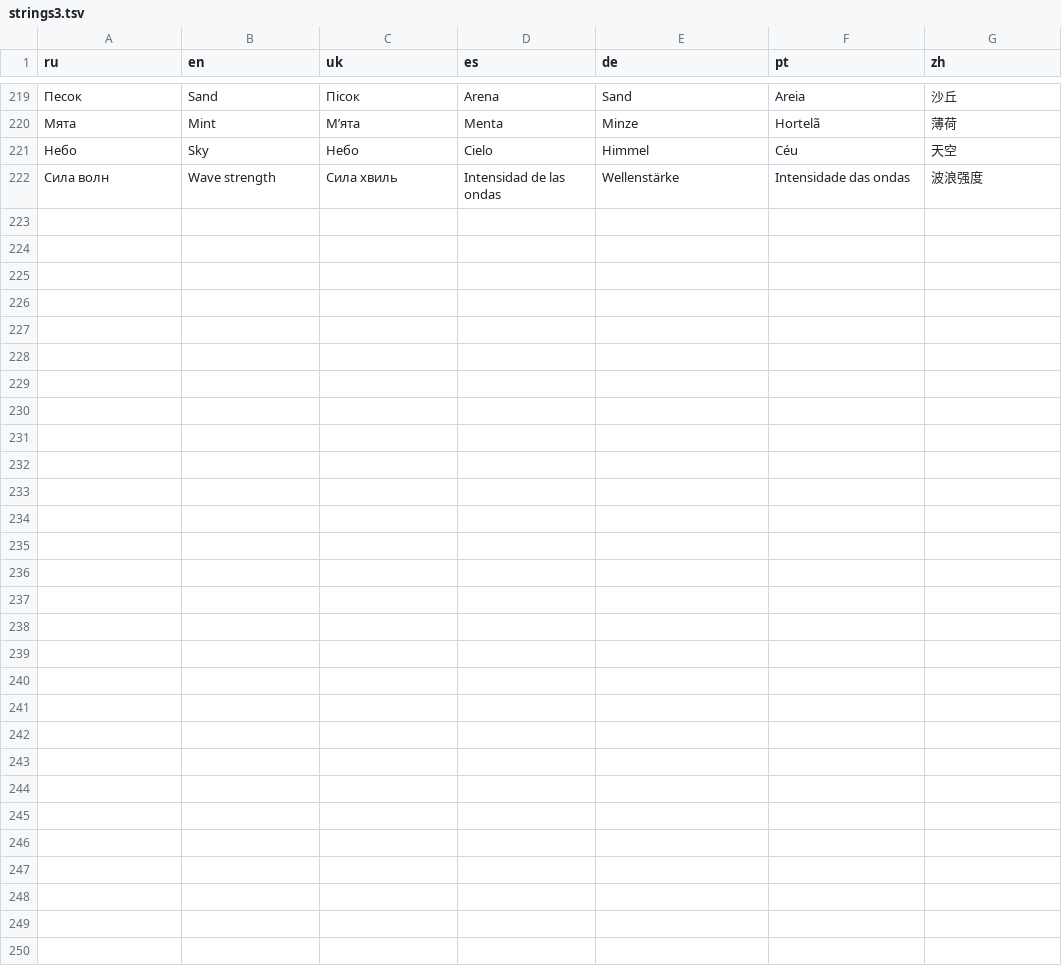
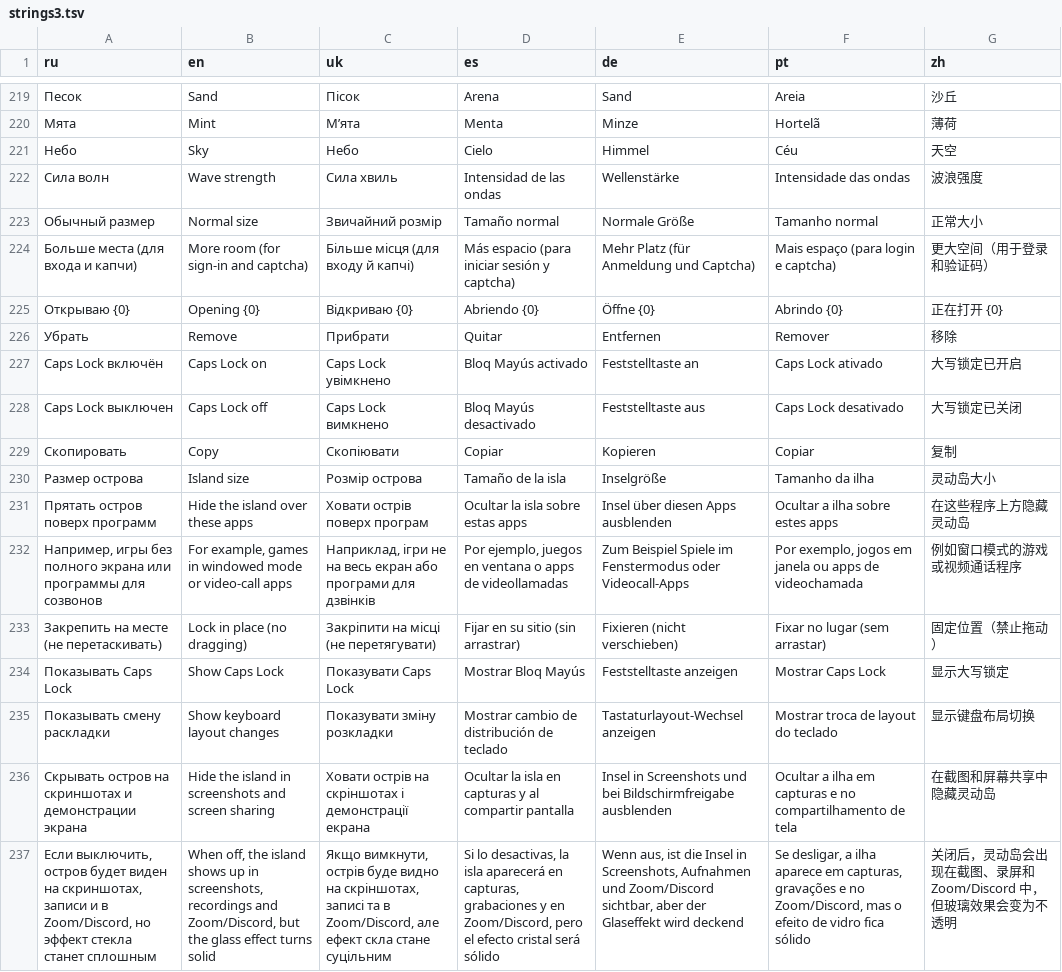
Before and after one commit to Fuwni/dynamic-island-windows, a TSV file: tools/i18n/strings3.tsv, drawn as a sheet; only a part is shown, gaps mark what is left out; the diff names each change by its address in the sheet, - before the commit and + after, or states it on an @@ line.

```diff
--- a/tools/i18n/strings3.tsv
+++ b/tools/i18n/strings3.tsv
+row 223: Обычный размер | Normal size | Звичайний розмір | Tamaño normal | Normale Größe | Tamanho normal | 正常大小
+row 224: Больше места (для входа и капчи) | More room (for sign-in and captcha) | Більше місця (для входу й капчі) | Más espacio (para iniciar sesión y captcha) | Mehr Platz (für Anmeldung und Captcha) | Mais espaço (para login e captcha) | 更大空间（用于登录和验证码）
+row 225: Открываю {0} | Opening {0} | Відкриваю {0} | Abriendo {0} | Öffne {0} | Abrindo {0} | 正在打开 {0}
+row 226: Убрать | Remove | Прибрати | Quitar | Entfernen | Remover | 移除
+row 227: Caps Lock включён | Caps Lock on | Caps Lock увімкнено | Bloq Mayús activado | Feststelltaste an | Caps Lock ativado | 大写锁定已开启
+row 228: Caps Lock выключен | Caps Lock off | Caps Lock вимкнено | Bloq Mayús desactivado | Feststelltaste aus | Caps Lock desativado | 大写锁定已关闭
+row 229: Скопировать | Copy | Скопіювати | Copiar | Kopieren | Copiar | 复制
+row 230: Размер острова | Island size | Розмір острова | Tamaño de la isla | Inselgröße | Tamanho da ilha | 灵动岛大小
+row 231: Прятать остров поверх программ | Hide the island over these apps | Ховати острів поверх програм | Ocultar la isla sobre estas apps | Insel über diesen Apps ausblenden | Ocultar a ilha sobre estes apps | 在这些程序上方隐藏灵动岛
+row 232: Например, игры без полного экрана или программы для созвонов | For example, games in windowed mode or video-call apps | Наприклад, ігри не на весь екран або програми для дзвінків | Por ejemplo, juegos en ventana o apps de videollamadas | Zum Beispiel Spiele im Fenstermodus oder Videocall-Apps | Por exemplo, jogos em janela ou apps de videochamada | 例如窗口模式的游戏或视频通话程序
+row 233: Закрепить на месте (не перетаскивать) | Lock in place (no dragging) | Закріпити на місці (не перетягувати) | Fijar en su sitio (sin arrastrar) | Fixieren (nicht verschieben) | Fixar no lugar (sem arrastar) | 固定位置（禁止拖动）
+row 234: Показывать Caps Lock | Show Caps Lock | Показувати Caps Lock | Mostrar Bloq Mayús | Feststelltaste anzeigen | Mostrar Caps Lock | 显示大写锁定
+row 235: Показывать смену раскладки | Show keyboard layout changes | Показувати зміну розкладки | Mostrar cambio de distribución de teclado | Tastaturlayout-Wechsel anzeigen | Mostrar troca de layout do teclado | 显示键盘布局切换
+row 236: Скрывать остров на скриншотах и демонстрации экрана | Hide the island in screenshots and screen sharing | Ховати острів на скріншотах і демонстрації екрана | Ocultar la isla en capturas y al compartir pantalla | Insel in Screenshots und bei Bildschirmfreigabe ausblenden | Ocultar a ilha em capturas e no compartilhamento de tela | 在截图和屏幕共享中隐藏灵动岛
+row 237: Если выключить, остров будет виден на скриншотах, записи и в Zoom/Discord, но эффект стекла станет сплошным | When off, the island shows up in screenshots, recordings and Zoom/Discord, but the glass effect turns solid | Якщо вимкнути, острів буде видно на скріншотах, записі та в Zoom/Discord, але ефект скла стане суцільним | Si lo desactivas, la isla aparecerá en capturas, grabaciones y en Zoom/Discord, pero el efecto cristal será sólido | Wenn aus, ist die Insel in Screenshots, Aufnahmen und Zoom/Discord sichtbar, aber der Glaseffekt wird deckend | Se desligar, a ilha aparece em capturas, gravações e no Zoom/Discord, mas o efeito de vidro fica sólido | 关闭后，灵动岛会出现在截图、录屏和 Zoom/Discord 中，但玻璃效果会变为不透明
```
Also changed, not shown: 22 other files.
